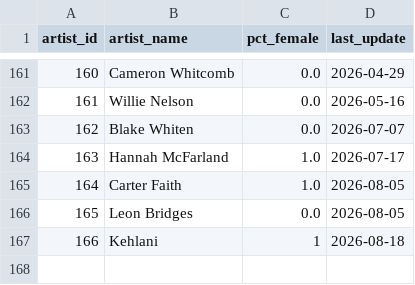
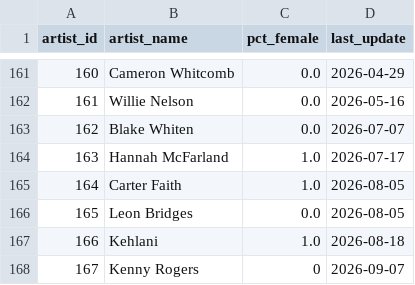
Before and after one commit to jwmanahan/billboard, a CSV file: source_data/artist.csv, drawn as a sheet; only a part is shown, gaps mark what is left out.

```diff
--- a/source_data/artist.csv
+++ b/source_data/artist.csv
@@ -166,2 +166,3 @@ artist_id,artist_name,pct_female,last_update
 165,Leon Bridges,0.0,2026-08-05
-166,Kehlani,1,2026-08-18
+166,Kehlani,1.0,2026-08-18
+167,Kenny Rogers,0,2026-09-07
```
Also changed, not shown: source_data/billboard_ranking.csv, source_data/song.csv, 4 other files.
